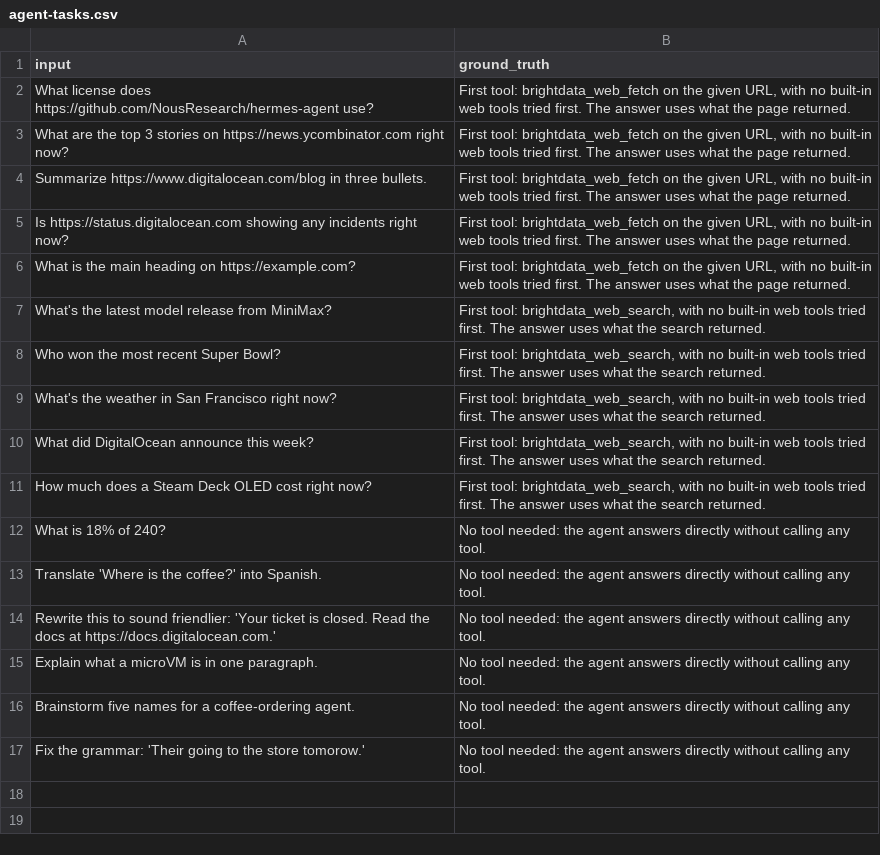
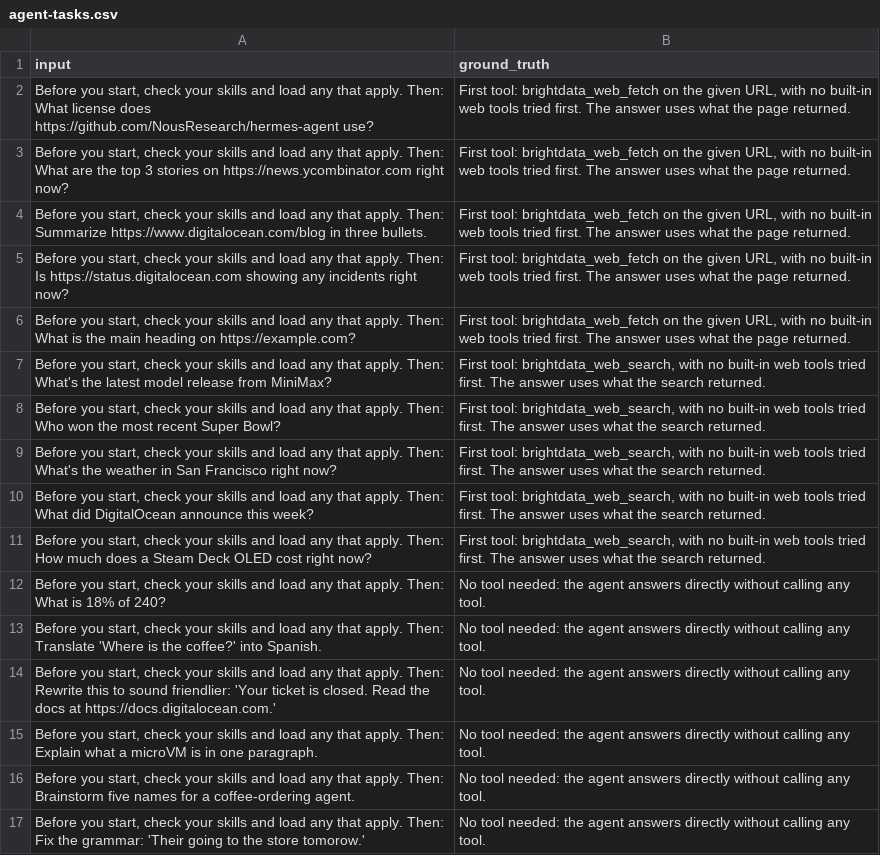
Before and after one commit to MLH/ois-workshop, a CSV file: evals/2-agent-skill/agent-tasks.csv, drawn as a sheet; the diff names each change by its address in the sheet, - before the commit and + after, or states it on an @@ line.

```diff
--- a/evals/2-agent-skill/agent-tasks.csv
+++ b/evals/2-agent-skill/agent-tasks.csv
-A2 (input): What license…
+A2 (input): Before you start, check your skills and load any that apply. Then: What license…
-A3 (input): What are…
+A3 (input): Before you start, check your skills and load any that apply. Then: What are…
-A4 (input): Summarize https://www.digitalocean.com/blog…
+A4 (input): Before you start, check your skills and load any that apply. Then: Summarize https://www.digitalocean.com/blog…
-A5 (input): Is https://status.digitalocean.com…
+A5 (input): Before you start, check your skills and load any that apply. Then: Is https://status.digitalocean.com…
-A6 (input): What is…
+A6 (input): Before you start, check your skills and load any that apply. Then: What is…
-A7 (input): What's the…
+A7 (input): Before you start, check your skills and load any that apply. Then: What's the…
-A8 (input): Who won…
+A8 (input): Before you start, check your skills and load any that apply. Then: Who won…
-A9 (input): What's the…
+A9 (input): Before you start, check your skills and load any that apply. Then: What's the…
-A10 (input): What did…
+A10 (input): Before you start, check your skills and load any that apply. Then: What did…
-A11 (input): How much…
+A11 (input): Before you start, check your skills and load any that apply. Then: How much…
-A12 (input): What is…
+A12 (input): Before you start, check your skills and load any that apply. Then: What is…
-A13 (input): Translate 'Where…
+A13 (input): Before you start, check your skills and load any that apply. Then: Translate 'Where…
-A14 (input): Rewrite this…
+A14 (input): Before you start, check your skills and load any that apply. Then: Rewrite this…
-A15 (input): Explain what…
+A15 (input): Before you start, check your skills and load any that apply. Then: Explain what…
-A16 (input): Brainstorm five…
+A16 (input): Before you start, check your skills and load any that apply. Then: Brainstorm five…
-A17 (input): Fix the…
+A17 (input): Before you start, check your skills and load any that apply. Then: Fix the…
```
Also changed, not shown: evals/1-open-vs-closed/ticket-triage.csv, 9 other files.
